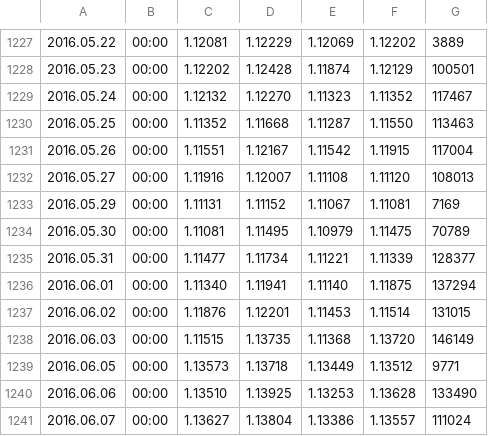
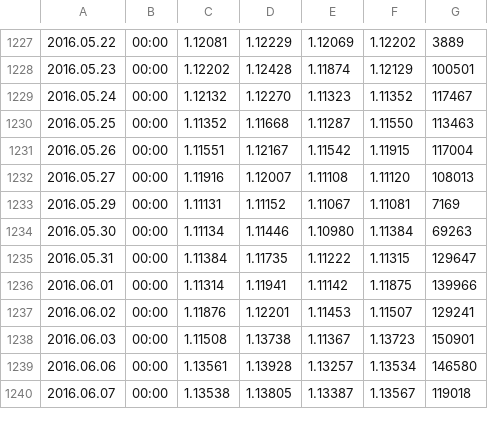
Before and after one commit to willhumphreys/candle-stats, a CSV file: data/EURUSD1440.csv, drawn as a sheet; only a part is shown, gaps mark what is left out; the diff covers the shown part only.

```diff
--- a/data/EURUSD1440.csv
+++ b/data/EURUSD1440.csv
@@ -1233,9 +1233,8 @@
 2016.05.29,00:00,1.11131,1.11152,1.11067,1.11081,7169
-2016.05.30,00:00,1.11081,1.11495,1.10979,1.11475,70789
-2016.05.31,00:00,1.11477,1.11734,1.11221,1.11339,128377
-2016.06.01,00:00,1.11340,1.11941,1.11140,1.11875,137294
-2016.06.02,00:00,1.11876,1.12201,1.11453,1.11514,131015
-2016.06.03,00:00,1.11515,1.13735,1.11368,1.13720,146149
-2016.06.05,00:00,1.13573,1.13718,1.13449,1.13512,9771
-2016.06.06,00:00,1.13510,1.13925,1.13253,1.13628,133490
-2016.06.07,00:00,1.13627,1.13804,1.13386,1.13557,111024
+2016.05.30,00:00,1.11134,1.11446,1.10980,1.11384,69263
+2016.05.31,00:00,1.11384,1.11735,1.11222,1.11315,129647
+2016.06.01,00:00,1.11314,1.11941,1.11142,1.11875,139966
+2016.06.02,00:00,1.11876,1.12201,1.11453,1.11507,129241
+2016.06.03,00:00,1.11508,1.13738,1.11367,1.13723,150901
+2016.06.06,00:00,1.13561,1.13928,1.13257,1.13534,146580
+2016.06.07,00:00,1.13538,1.13805,1.13387,1.13567,119018
```
Also changed, not shown: 22 added rows and 5 edited cells elsewhere in this file, data/AUDUSD1440.csv, 3 other files.
